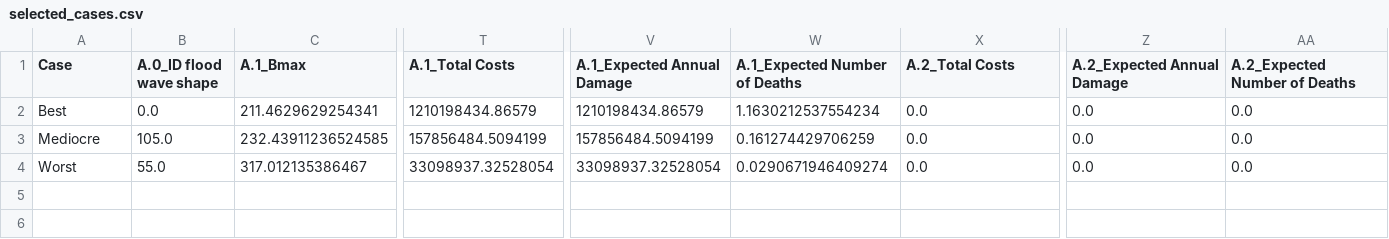
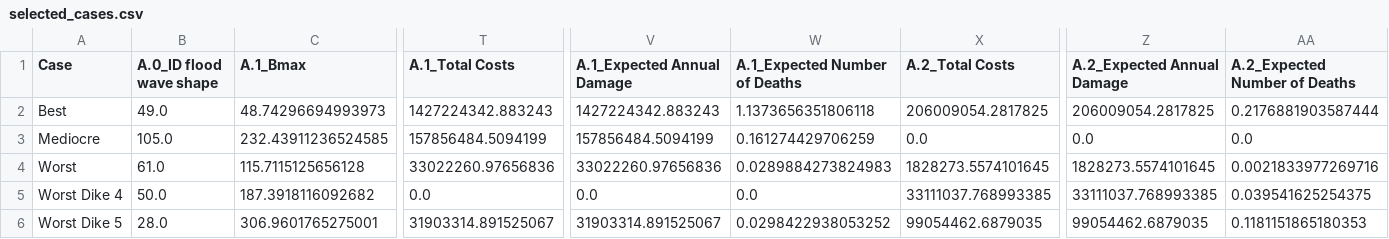
Before and after one commit to movephutthaphaiboon/epa141a-flood-policy-optimization-overijssel, a CSV file: final assignment/selected_cases.csv, drawn as a sheet; only a part is shown, gaps mark what is left out; rows hold the shown columns only; the diff covers the shown part only; the diff names each change by its address in the sheet, - before the commit and + after, or states it on an @@ line.

Commit message:
new selected cases (plus worst dike 4 and dike 5)

```diff
--- a/final assignment/selected_cases.csv
+++ b/final assignment/selected_cases.csv
-B2 (A.0_ID flood wave shape): 0.0
+B2 (A.0_ID flood wave shape): 49.0
-C2 (A.1_Bmax): 211.4629629254341
+C2 (A.1_Bmax): 48.74296694993973
-T2 (A.1_Total Costs): 1210198434.86579
+T2 (A.1_Total Costs): 1427224342.883243
-V2 (A.1_Expected Annual Damage): 1210198434.86579
+V2 (A.1_Expected Annual Damage): 1427224342.883243
-W2 (A.1_Expected Number of Deaths): 1.1630212537554234
+W2 (A.1_Expected Number of Deaths): 1.1373656351806118
-X2 (A.2_Total Costs): 0.0
+X2 (A.2_Total Costs): 206009054.2817825
-Z2 (A.2_Expected Annual Damage): 0.0
+Z2 (A.2_Expected Annual Damage): 206009054.2817825
-AA2 (A.2_Expected Number of Deaths): 0.0
+AA2 (A.2_Expected Number of Deaths): 0.2176881903587444
-B4 (A.0_ID flood wave shape): 55.0
+B4 (A.0_ID flood wave shape): 61.0
-C4 (A.1_Bmax): 317.012135386467
+C4 (A.1_Bmax): 115.7115125656128
-T4 (A.1_Total Costs): 33098937.32528054
+T4 (A.1_Total Costs): 33022260.97656836
-V4 (A.1_Expected Annual Damage): 33098937.32528054
+V4 (A.1_Expected Annual Damage): 33022260.97656836
-W4 (A.1_Expected Number of Deaths): 0.0290671946409274
+W4 (A.1_Expected Number of Deaths): 0.0289884273824983
-X4 (A.2_Total Costs): 0.0
+X4 (A.2_Total Costs): 1828273.5574101645
-Z4 (A.2_Expected Annual Damage): 0.0
+Z4 (A.2_Expected Annual Damage): 1828273.5574101645
-AA4 (A.2_Expected Number of Deaths): 0.0
+AA4 (A.2_Expected Number of Deaths): 0.0021833977269716
+row 5: Worst Dike 4 | 50.0 | 187.3918116092682 | 0.0 | 0.0 | 0.0 | 33111037.768993385 | 33111037.768993385 | 0.039541625254375
+row 6: Worst Dike 5 | 28.0 | 306.9601765275001 | 31903314.891525067 | 31903314.891525067 | 0.0298422938053252 | 99054462.6879035 | 99054462.6879035 | 0.1181151865180353
```
Also changed, not shown: 23 edited cells elsewhere in this file, 1 other file.
